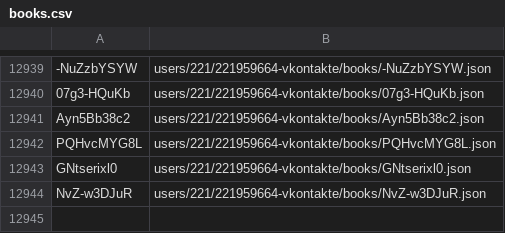
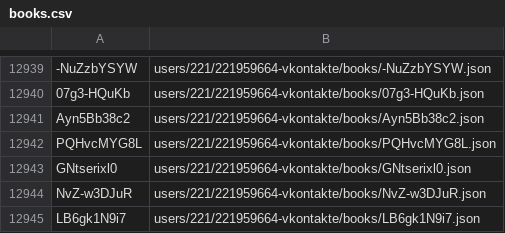
Before and after one commit to knigopis/repo.knigopis.com, a CSV file: books.csv, drawn as a sheet; only a part is shown, gaps mark what is left out.

Commit message:
Added book '451 градус по Фаренгейту' by 'geyski'

```diff
--- a/books.csv
+++ b/books.csv
@@ -12944 +12944,2 @@ GNtserixl0,users/221/221959664-vkontakte/books/GNtserixl0.json
 NvZ-w3DJuR,users/221/221959664-vkontakte/books/NvZ-w3DJuR.json
+LB6gk1N9i7,users/221/221959664-vkontakte/books/LB6gk1N9i7.json
```
Also changed, not shown: 6 other files.
